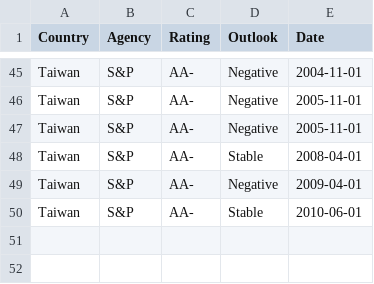
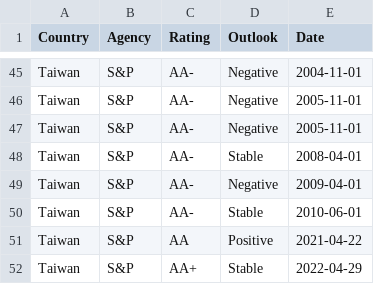
Before and after one commit to Mandamundi/mm-sci, a CSV file: agencies/taiwan_ratings.csv, drawn as a sheet; only a part is shown, gaps mark what is left out; the diff names each change by its address in the sheet, - before the commit and + after, or states it on an @@ line.

```diff
--- a/agencies/taiwan_ratings.csv
+++ b/agencies/taiwan_ratings.csv
+row 51: Taiwan | S&P | AA | Positive | 2021-04-22
+row 52: Taiwan | S&P | AA+ | Stable | 2022-04-29
```
Also changed, not shown: agencies/belarus_ratings.csv, agencies/el_salvador_ratings.csv, 31 other files.
